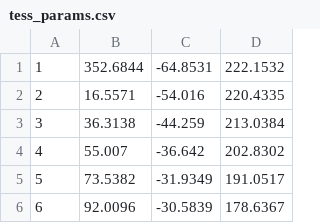
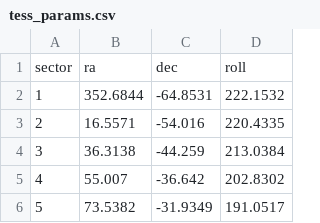
Before and after one commit to christinahedges/tessfov, a CSV file: src/tessfov/data/tess_params.csv, drawn as a sheet; only a part is shown; the shorter side is filled out with more unchanged rows; the diff names each change by its address in the sheet, - before the commit and + after, or states it on an @@ line.

Commit message:
update pointings

```diff
--- a/src/tessfov/data/tess_params.csv
+++ b/src/tessfov/data/tess_params.csv
+row 1: sector | ra | dec | roll
```
